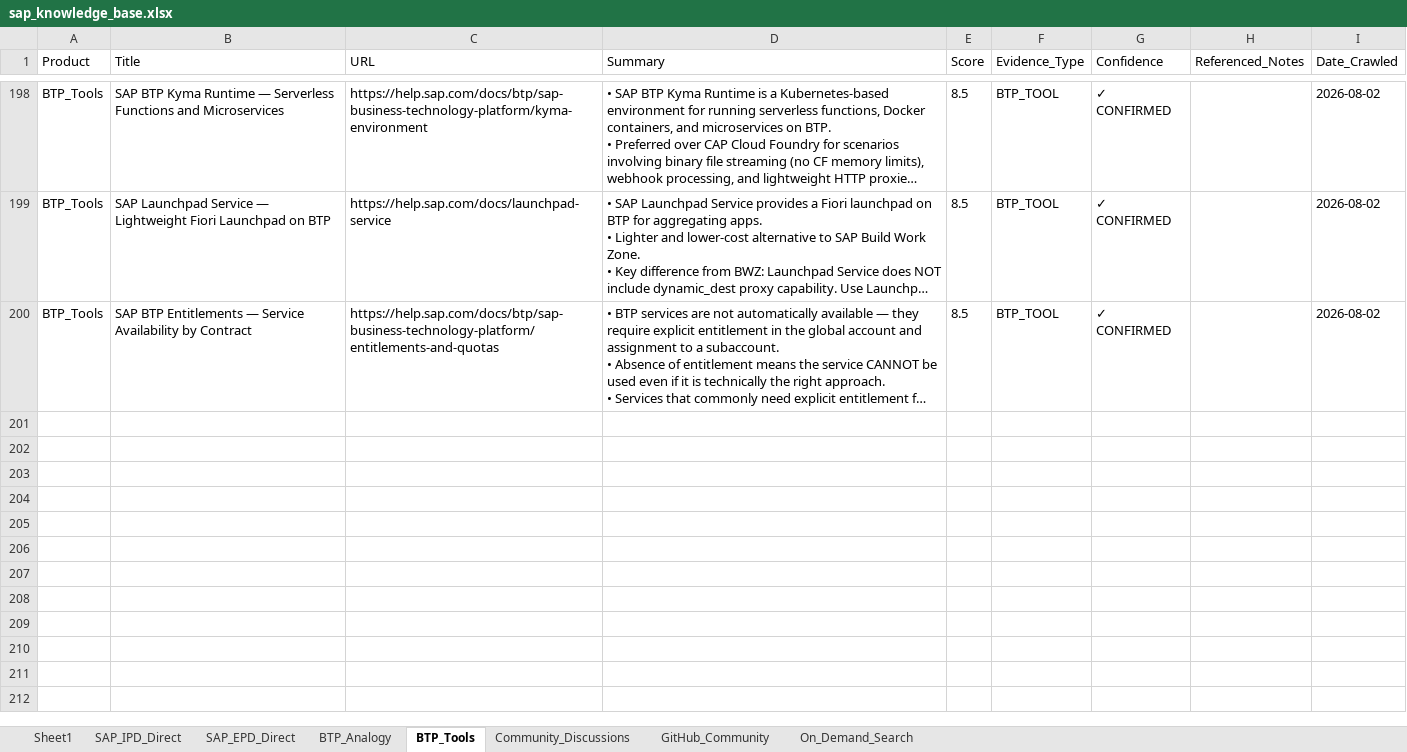
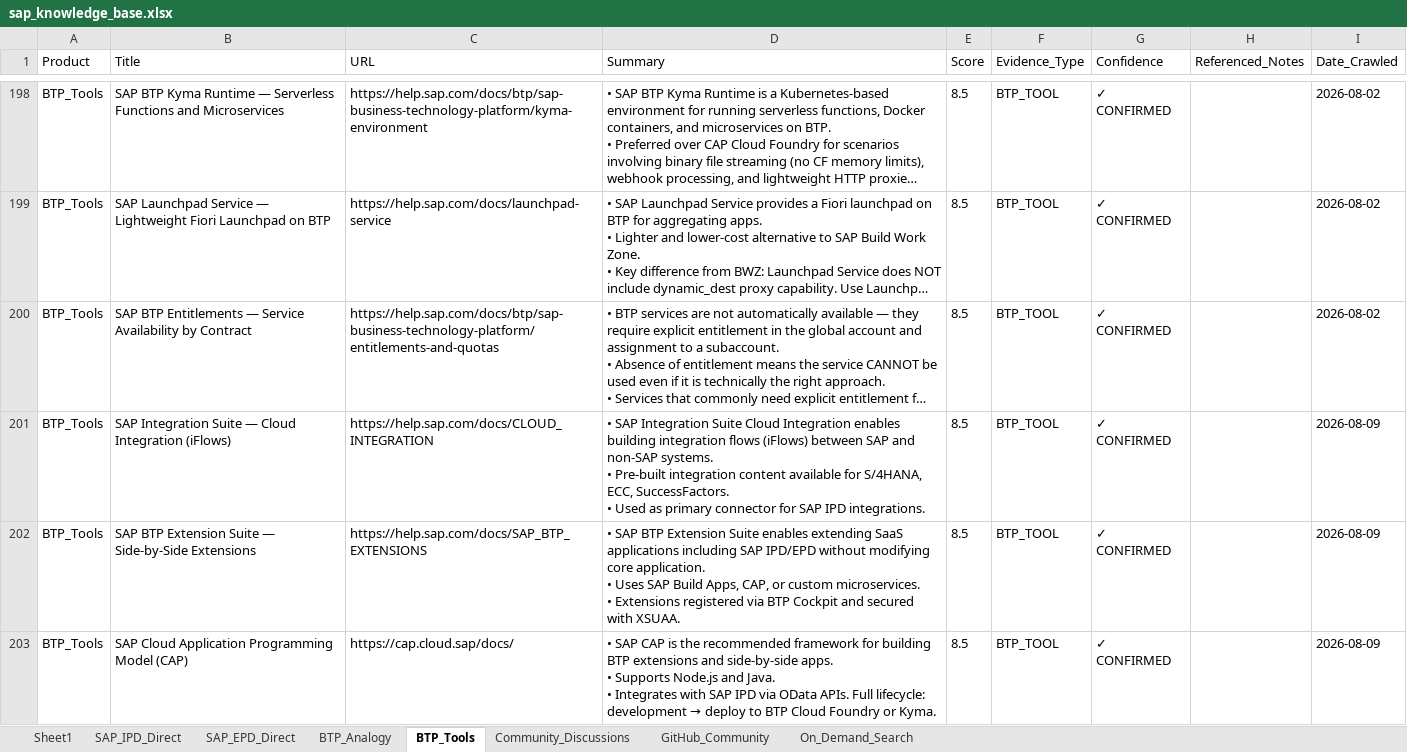
Before and after one commit to divyanshumehtaforcat-ux/sap-knowledge-base, an Excel workbook: sap_knowledge_base.xlsx, sheet BTP_Tools, drawn as a sheet; only a part is shown, gaps mark what is left out; long unchanged cells end in …; values as stored, in another font and other column widths than the file's, no borders; ↵ is a line break in a cell; the diff covers the shown part only; the diff names each change by its address in the sheet, - before the commit and + after, or states it on an @@ line.

```diff
--- a/sap_knowledge_base.xlsx (sheet BTP_Tools)
+++ b/sap_knowledge_base.xlsx (sheet BTP_Tools)
+row 201: BTP_Tools | SAP Integration Suite — Cloud Integration (iFlows) | https://help.sap.com/docs/CLOUD_INTEGRATION | • SAP Integration Suite Cloud Integration enables building integration flows (iFlows) between SAP and non-SAP systems. ↵ • Pre-built integration content available for S/4HANA, ECC, SuccessFactors. ↵ • Used as primary connector for SAP IPD integrations. | 8.5 | BTP_TOOL | ✓ CONFIRMED |  | 2026-08-09
+row 202: BTP_Tools | SAP BTP Extension Suite — Side-by-Side Extensions | https://help.sap.com/docs/SAP_BTP_EXTENSIONS | • SAP BTP Extension Suite enables extending SaaS applications including SAP IPD/EPD without modifying core application. ↵ • Uses SAP Build Apps, CAP, or custom microservices. ↵ • Extensions registered via BTP Cockpit and secured with XSUAA. | 8.5 | BTP_TOOL | ✓ CONFIRMED |  | 2026-08-09
+row 203: BTP_Tools | SAP Cloud Application Programming Model (CAP) | https://cap.cloud.sap/docs/ | • SAP CAP is the recommended framework for building BTP extensions and side-by-side apps. ↵ • Supports Node.js and Java. ↵ • Integrates with SAP IPD via OData APIs. Full lifecycle: development → deploy to BTP Cloud Foundry or Kyma. | 8.5 | BTP_TOOL | ✓ CONFIRMED |  | 2026-08-09
```
Also changed, not shown: 9 added rows elsewhere in this sheet, sheet SAP_IPD_Direct, sheet SAP_EPD_Direct, sheet BTP_Analogy, sheet Community_Discussions.
